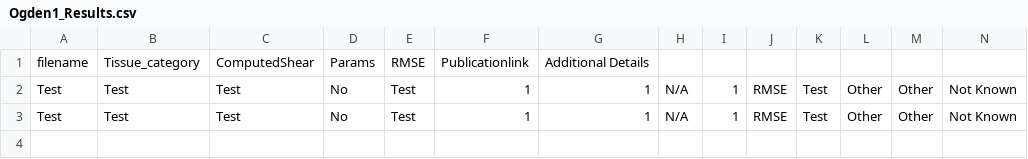
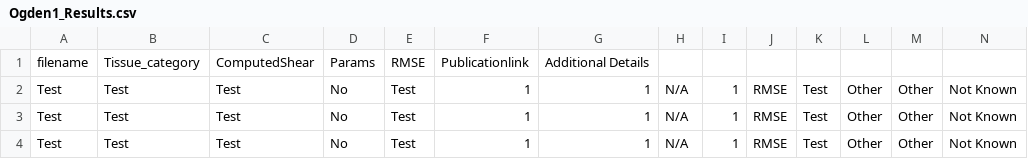
Before and after one commit to Fit2Tissue/Hyperelastic-Material-Models, a CSV file: Ogden1_Results.csv, drawn as a sheet; only a part is shown; rows hold the shown columns only; the diff names each change by its address in the sheet, - before the commit and + after, or states it on an @@ line.

Commit message:
Append results for file with note

```diff
--- a/Ogden1_Results.csv
+++ b/Ogden1_Results.csv
+row 4: Test | Test | Test | No | Test | 1 | 1 | N/A | 1 | RMSE | Test | Other | Other | Not Known
```
